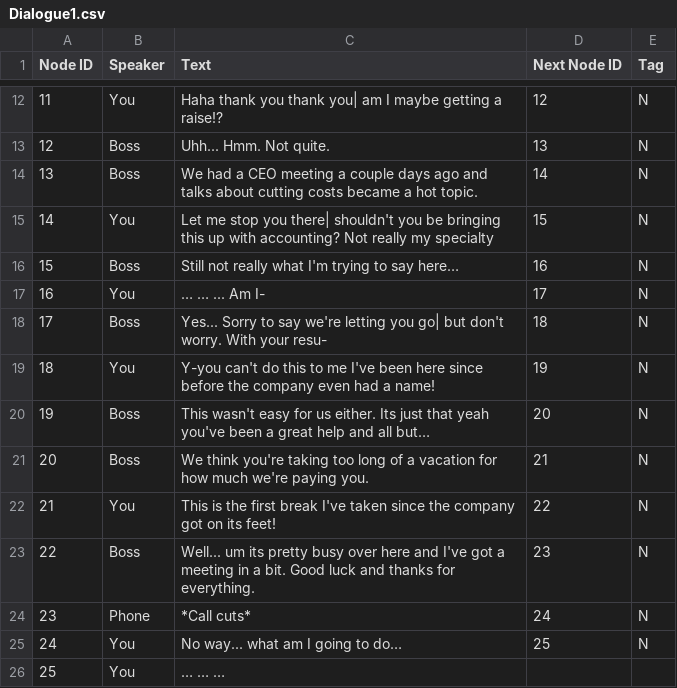
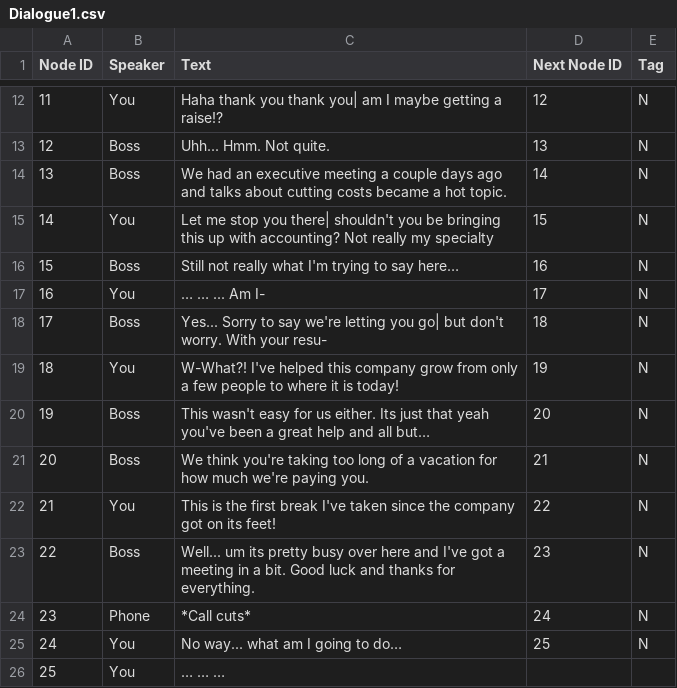
Before and after one commit to JasonTjin/NDGD, a CSV file: Assets/Dialogues/Introduction/Dialogue1.csv, drawn as a sheet; only a part is shown, gaps mark what is left out.

```diff
--- a/Assets/Dialogues/Introduction/Dialogue1.csv
+++ b/Assets/Dialogues/Introduction/Dialogue1.csv
@@ -13,3 +13,3 @@
 12,Boss,Uhh... Hmm. Not quite.,13,"N		"
-13,Boss,We had a CEO meeting a couple days ago and talks about cutting costs became a hot topic.,14,N
+13,Boss,We had an executive meeting a couple days ago and talks about cutting costs became a hot topic.,14,N
 14,You,Let me stop you there| shouldn't you be bringing this up with accounting? Not really my specialty,15,N
@@ -18,3 +18,3 @@
 17,Boss,Yes... Sorry to say we're letting you go| but don't worry. With your resu-,18,"N		"
-18,You,Y-you can't do this to me I've been here since before the company even had a name!,19,"N		"
+18,You,W-What?! I've helped this company grow from only a few people to where it is today!,19,"N		"
 19,Boss,This wasn't easy for us either. Its just that yeah you've been a great help and all but…,20,N
```
Also changed, not shown: Assets/Dialogues/Introduction/Dialogue2.csv, 5 other files.
